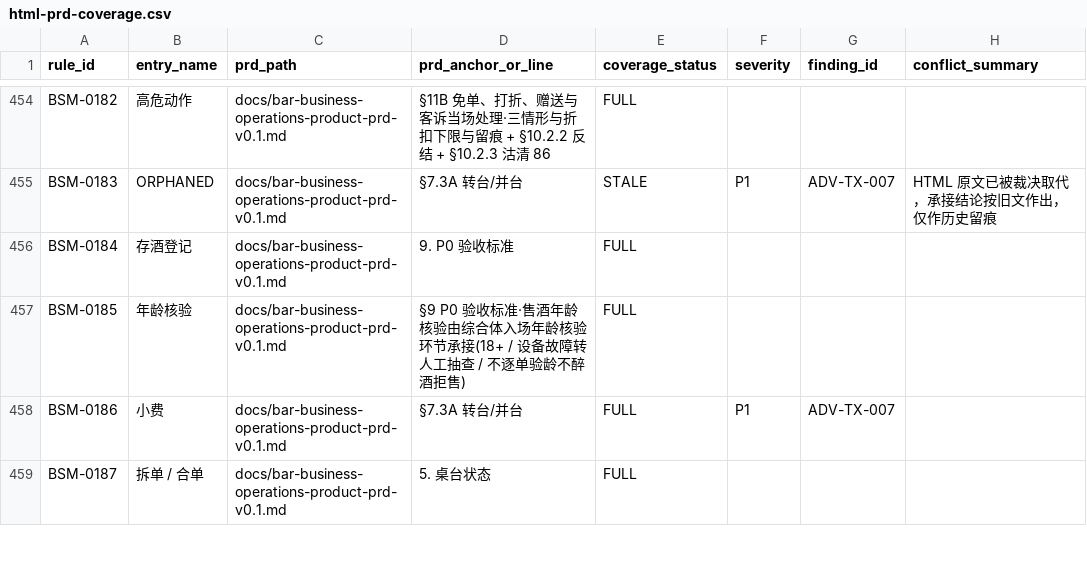
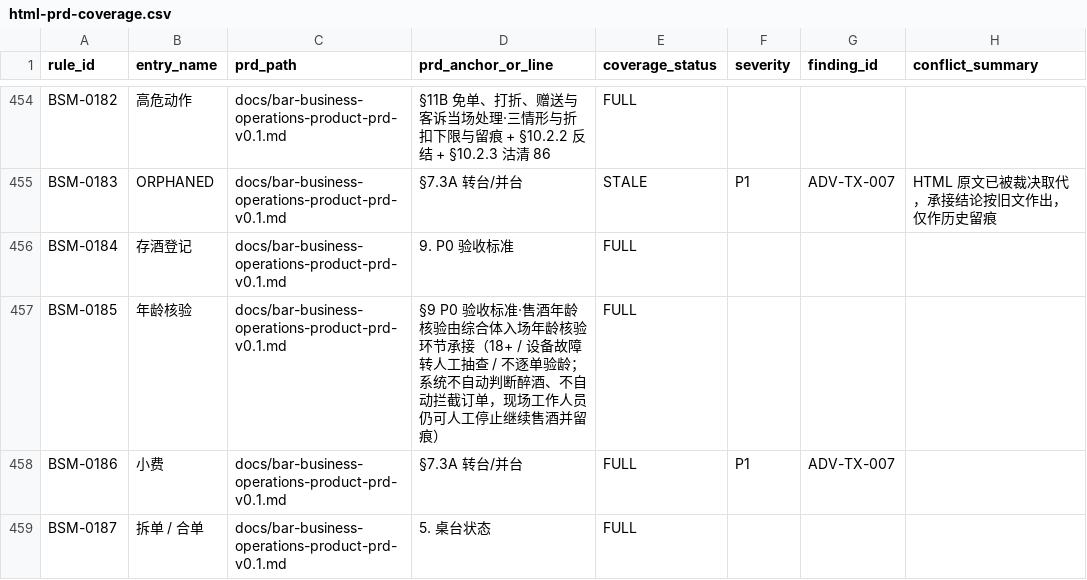
Before and after one commit to jxh1979/mall, a CSV file: docs/prd-audit/html-prd-coverage.csv, drawn as a sheet; only a part is shown, gaps mark what is left out; the diff names each change by its address in the sheet, - before the commit and + after, or states it on an @@ line.

```diff
--- a/docs/prd-audit/html-prd-coverage.csv
+++ b/docs/prd-audit/html-prd-coverage.csv
-D457 (prd_anchor_or_line): …环节承接(18+ / 设备故障转人工抽查 / 不逐单验龄不醉酒拒售)
+D457 (prd_anchor_or_line): …环节承接（18+ / 设备故障转人工抽查 / 不逐单验龄；系统不自动判断醉酒、不自动拦截订单，现场工作人员仍可人工停止继续售酒并留痕）
```
Also changed, not shown: 2 other files.
